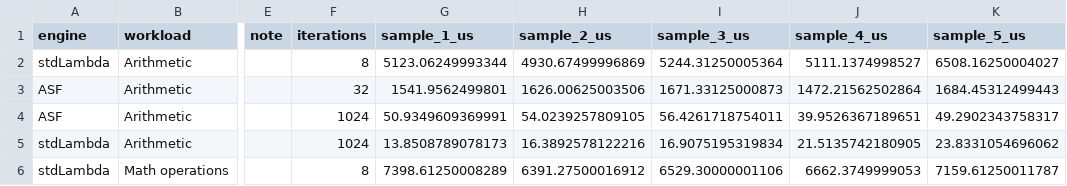
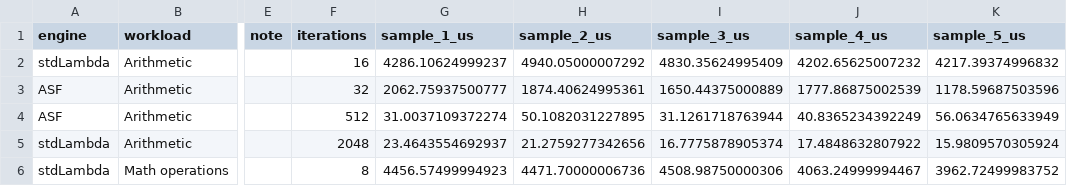
Before and after one commit to ECP-Solutions/ASF, a CSV file: Tools/stdLambda/benchmarks/latest/repeat/samples.csv, drawn as a sheet; only a part is shown, gaps mark what is left out; the diff covers the shown part only; the diff names each change by its address in the sheet, - before the commit and + after, or states it on an @@ line.

Commit message:
Bench stdLambda

```diff
--- a/Tools/stdLambda/benchmarks/latest/repeat/samples.csv
+++ b/Tools/stdLambda/benchmarks/latest/repeat/samples.csv
-F2 (iterations): 8
+F2 (iterations): 16
-G2 (sample_1_us): 5123.06249993344
+G2 (sample_1_us): 4286.10624999237
-H2 (sample_2_us): 4930.67499996869
+H2 (sample_2_us): 4940.05000007292
-I2 (sample_3_us): 5244.31250005364
+I2 (sample_3_us): 4830.35624995409
-J2 (sample_4_us): 5111.1374998527
+J2 (sample_4_us): 4202.65625007232
-K2 (sample_5_us): 6508.16250004027
+K2 (sample_5_us): 4217.39374996832
-G3 (sample_1_us): 1541.9562499801
+G3 (sample_1_us): 2062.75937500777
-H3 (sample_2_us): 1626.00625003506
+H3 (sample_2_us): 1874.40624995361
-I3 (sample_3_us): 1671.33125000873
+I3 (sample_3_us): 1650.44375000889
-J3 (sample_4_us): 1472.21562502864
+J3 (sample_4_us): 1777.86875002539
-K3 (sample_5_us): 1684.45312499443
+K3 (sample_5_us): 1178.59687503596
-F4 (iterations): 1024
+F4 (iterations): 512
-G4 (sample_1_us): 50.9349609369991
+G4 (sample_1_us): 31.0037109372274
-H4 (sample_2_us): 54.0239257809105
+H4 (sample_2_us): 50.1082031227895
-I4 (sample_3_us): 56.4261718754011
+I4 (sample_3_us): 31.1261718763944
-J4 (sample_4_us): 39.9526367189651
+J4 (sample_4_us): 40.8365234392249
-K4 (sample_5_us): 49.2902343758317
+K4 (sample_5_us): 56.0634765633949
-F5 (iterations): 1024
+F5 (iterations): 2048
-G5 (sample_1_us): 13.8508789078173
+G5 (sample_1_us): 23.4643554692937
-H5 (sample_2_us): 16.3892578122216
+H5 (sample_2_us): 21.2759277342656
-I5 (sample_3_us): 16.9075195319834
+I5 (sample_3_us): 16.7775878905374
-J5 (sample_4_us): 21.5135742180905
+J5 (sample_4_us): 17.4848632807922
-K5 (sample_5_us): 23.8331054696062
+K5 (sample_5_us): 15.9809570305924
-G6 (sample_1_us): 7398.61250008289
+G6 (sample_1_us): 4456.57499994923
-H6 (sample_2_us): 6391.27500016912
+H6 (sample_2_us): 4471.70000006736
-I6 (sample_3_us): 6529.30000001106
+I6 (sample_3_us): 4508.98750000306
-J6 (sample_4_us): 6662.3749999053
+J6 (sample_4_us): 4063.24999994467
-K6 (sample_5_us): 7159.61250011787
+K6 (sample_5_us): 3962.72499983752
```
Also changed, not shown: 172 edited cells elsewhere in this file, Tools/stdLambda/benchmarks/latest/samples.csv, 4 other files.
